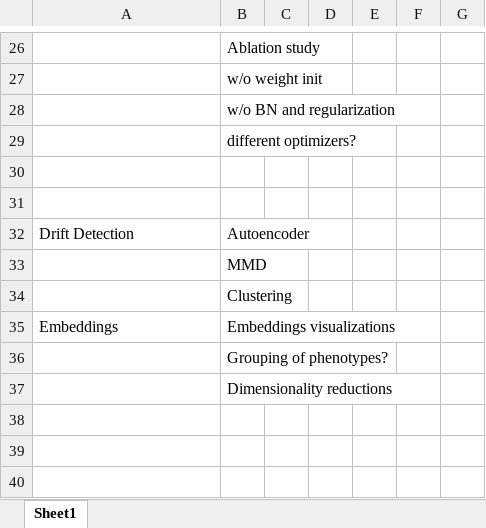
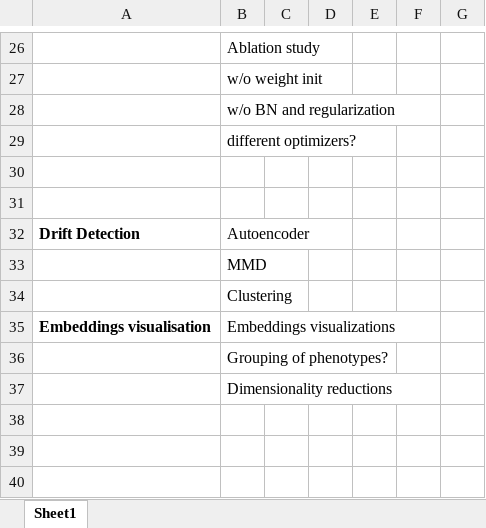
Before and after one commit to Eugeny/final-master-thesis, an Excel workbook: Topics.xlsx, sheet Sheet1, drawn as a sheet; only a part is shown, gaps mark what is left out; values as stored, in another font and other column widths than the file's, no borders; the diff covers the shown part only; the diff names each change by its address in the sheet, - before the commit and + after, or states it on an @@ line.

```diff
--- a/Topics.xlsx (sheet Sheet1)
+++ b/Topics.xlsx (sheet Sheet1)
-A32 bold: off
+A32 bold: on
-A35: Embeddings
+A35: Embeddings visualisation
-A35 bold: off
+A35 bold: on
```
Also changed, not shown: 6 added rows, 1 edited cell and cell formats elsewhere in this sheet, 50 other files.
